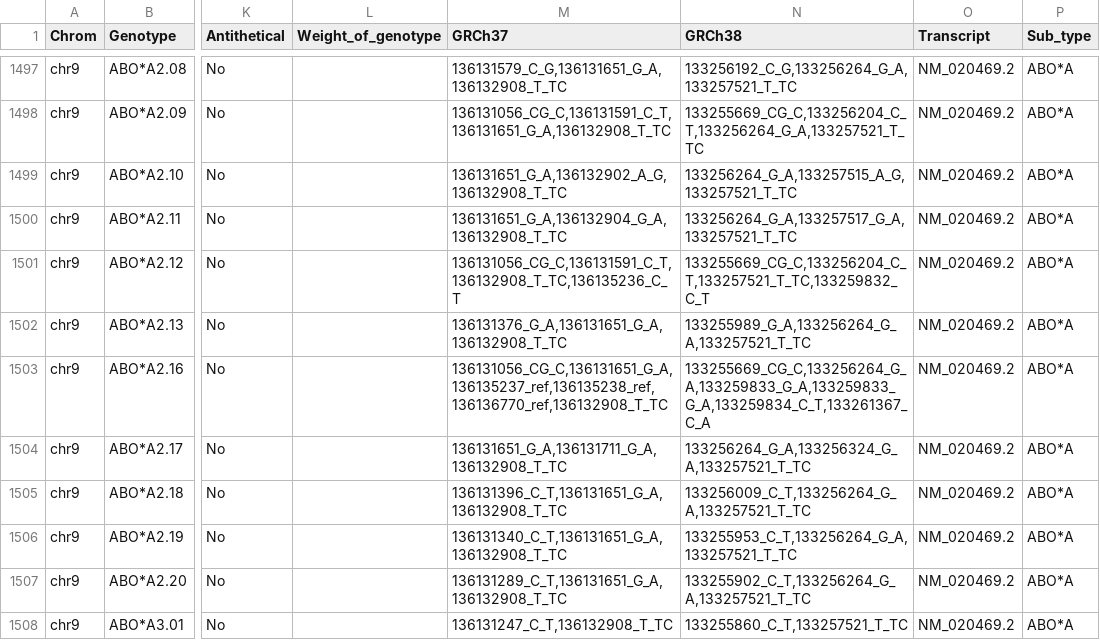
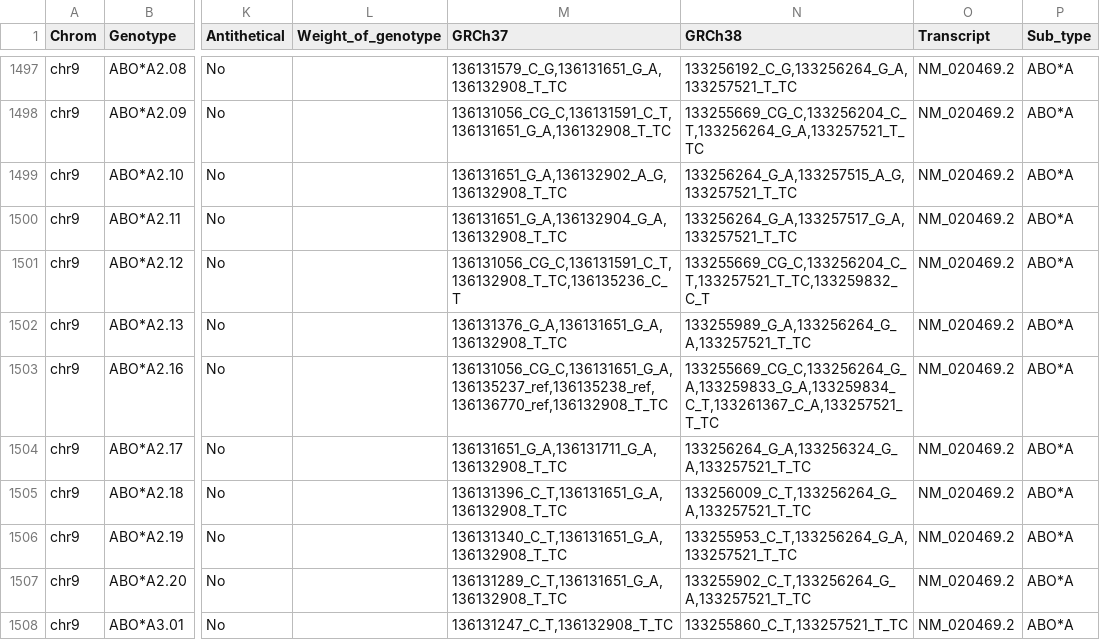
Before and after one commit to limcintyre/RBCeq2, a TSV file: src/rbceq2/resources/db.tsv, drawn as a sheet; only a part is shown, gaps mark what is left out; the diff names each change by its address in the sheet, - before the commit and + after, or states it on an @@ line.

Commit message:
Count distinct defining variants when comparing the two builds
check_grch37_38_variant_counts compared raw list lengths, so a token written
twice in one build column could stand in for a missing one and let the two
columns agree on length while disagreeing on content. ABO*A2.16 carried
133259833_G_A twice and no 133257521_T_TC - the c.261 locus that 163 other ABO
rows pair with its GRCh37 counterpart - which made the allele build from five
defining variants on GRCh38 against six on GRCh37, a weaker requirement met by
more samples. Distinct is the right count because defining_variants is a
frozenset, so that is what number_of_defining_variants ends up holding; a token
duplicated in both columns stays legal, since it collapses on each side and
nothing downstream can tell. The error still carries the raw strings, which are
what show the duplicate.

```diff
--- a/src/rbceq2/resources/db.tsv
+++ b/src/rbceq2/resources/db.tsv
-N1503 (GRCh38): 133255669_CG_C,133256264_G_A,133259833_G_A,133259833_G_A,133259834_C_T,133261367_C_A
+N1503 (GRCh38): 133255669_CG_C,133256264_G_A,133259833_G_A,133259834_C_T,133261367_C_A,133257521_T_TC
```
Also changed, not shown: 5 other files.
